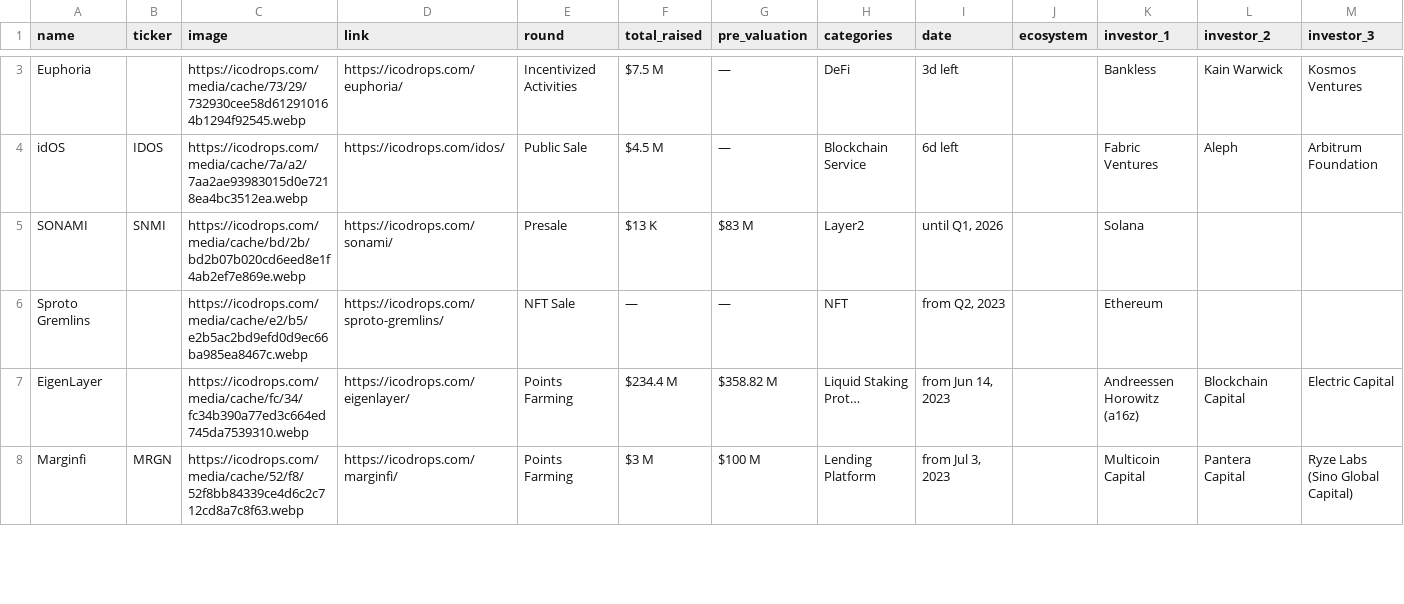
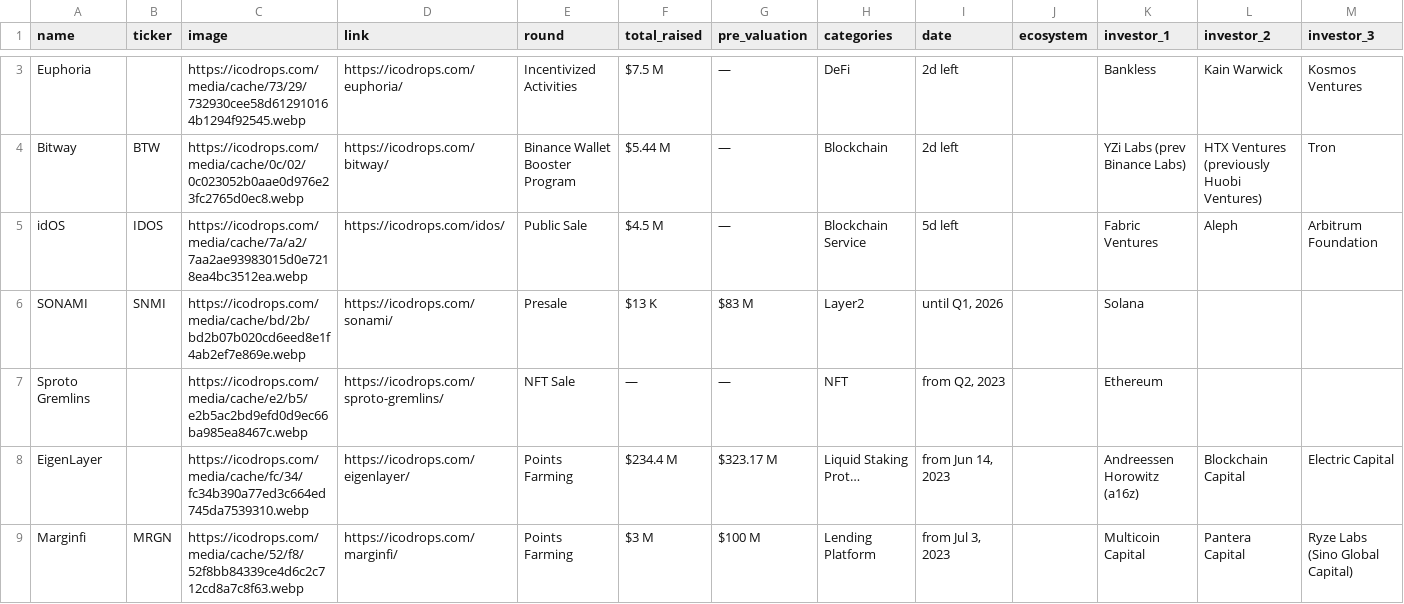
Before and after one commit to Fedric-Reform/ICO-IDO-Dashboard, a CSV file: active.csv, drawn as a sheet; only a part is shown, gaps mark what is left out; addresses are those after the commit; rows hold the shown columns only; the diff covers the shown part only; the diff names each change by its address in the sheet, - before the commit and + after, or states it on an @@ line.

```diff
--- a/active.csv
+++ b/active.csv
-I3 (date): 3d left
+I3 (date): 2d left
+row 4: Bitway | BTW | https://icodrops.com/media/cache/0c/02/0c023052b0aae0d976e23fc2765d0ec8.webp | https://icodrops.com/bitway/ | Binance Wallet Booster Program | $5.44 M | — | Blockchain | 2d left |  | YZi Labs (prev Binance Labs) | HTX Ventures (previously Huobi Ventures) | Tron
-I5 (date): 6d left
+I5 (date): 5d left
-G8 (pre_valuation): $358.82 M
+G8 (pre_valuation): $323.17 M
```
Also changed, not shown: 1 added row, 1 removed row and 73 edited cells elsewhere in this file, upcoming.csv.
